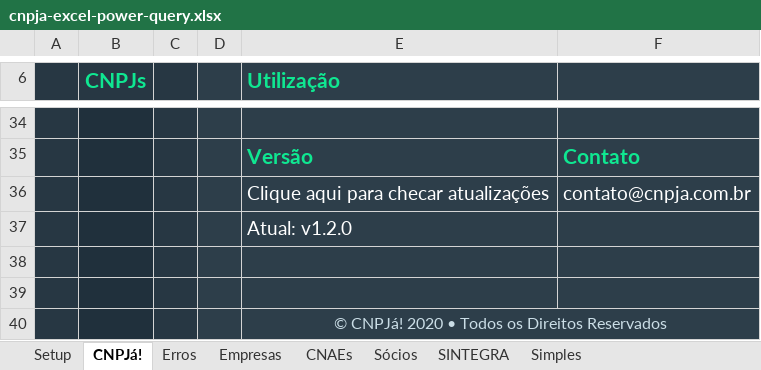
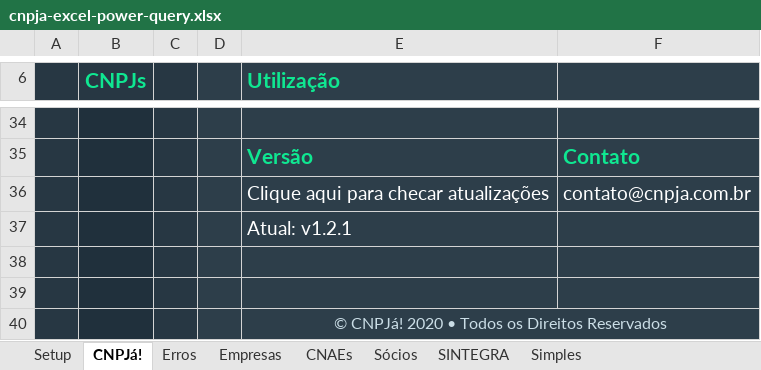
Before and after one commit to cnpja/example-nodejs, an Excel workbook: tools/excel/cnpja-excel-power-query.xlsx, sheet CNPJá!, drawn as a sheet; only a part is shown, gaps mark what is left out; values as stored, in another font and other column widths than the file's, no borders; charts and pictures and table styles not drawn; the diff names each change by its address in the sheet, - before the commit and + after, or states it on an @@ line.

```diff
--- a/tools/excel/cnpja-excel-power-query.xlsx (sheet CNPJá!)
+++ b/tools/excel/cnpja-excel-power-query.xlsx (sheet CNPJá!)
-E37 (Utilização): Atual: v1.2.0
+E37 (Utilização): Atual: v1.2.1
```
Also changed, not shown: sheet Setup, charts or pictures.
